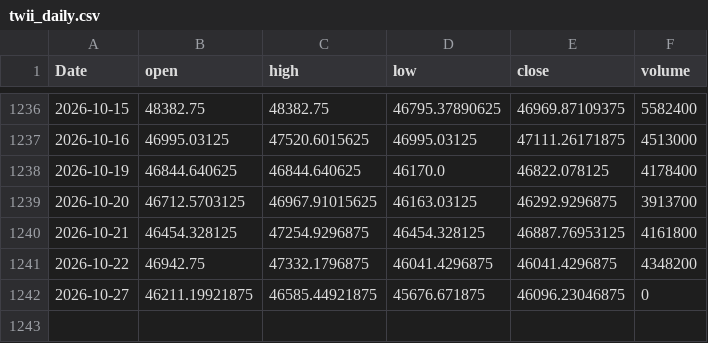
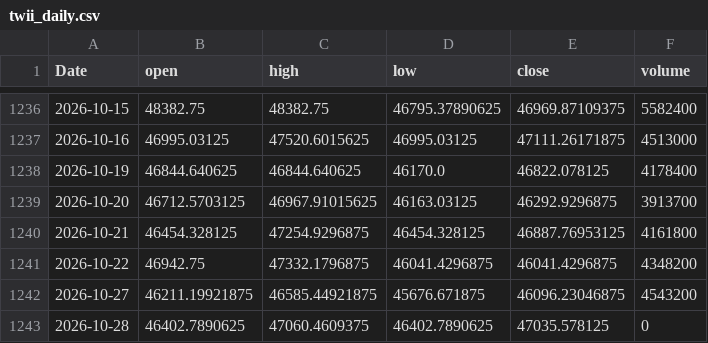
Before and after one commit to EthanShih/txf-feature-adaptive, a CSV file: data/twii_daily.csv, drawn as a sheet; only a part is shown, gaps mark what is left out.

```diff
--- a/data/twii_daily.csv
+++ b/data/twii_daily.csv
@@ -1241,2 +1241,3 @@ Date,open,high,low,close,volume
 2026-10-22,46942.75,47332.1796875,46041.4296875,46041.4296875,4348200
-2026-10-27,46211.19921875,46585.44921875,45676.671875,46096.23046875,0
+2026-10-27,46211.19921875,46585.44921875,45676.671875,46096.23046875,4543200
+2026-10-28,46402.7890625,47060.4609375,46402.7890625,47035.578125,0
```
Also changed, not shown: 1 other file.
